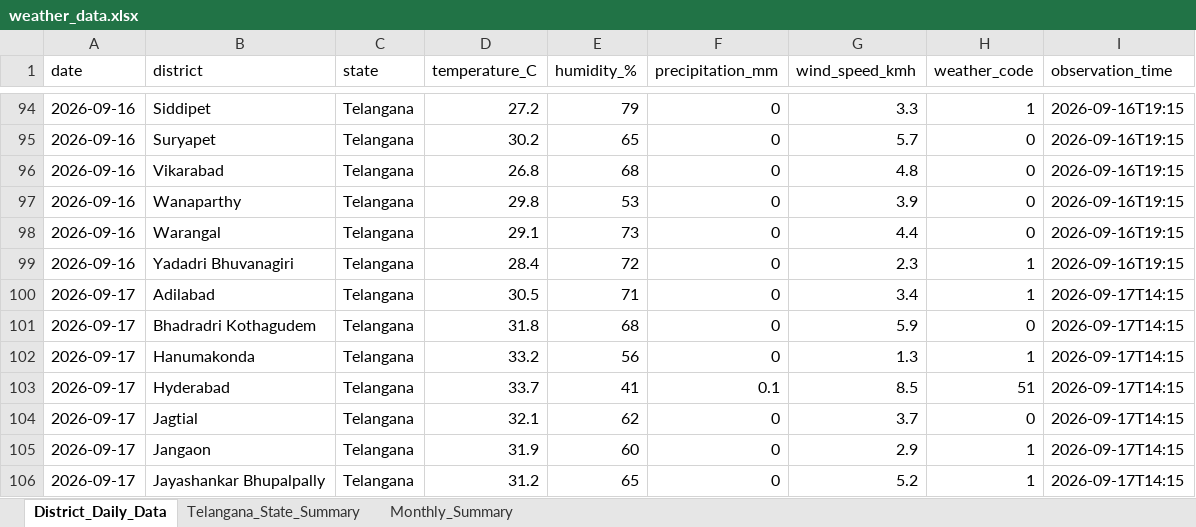
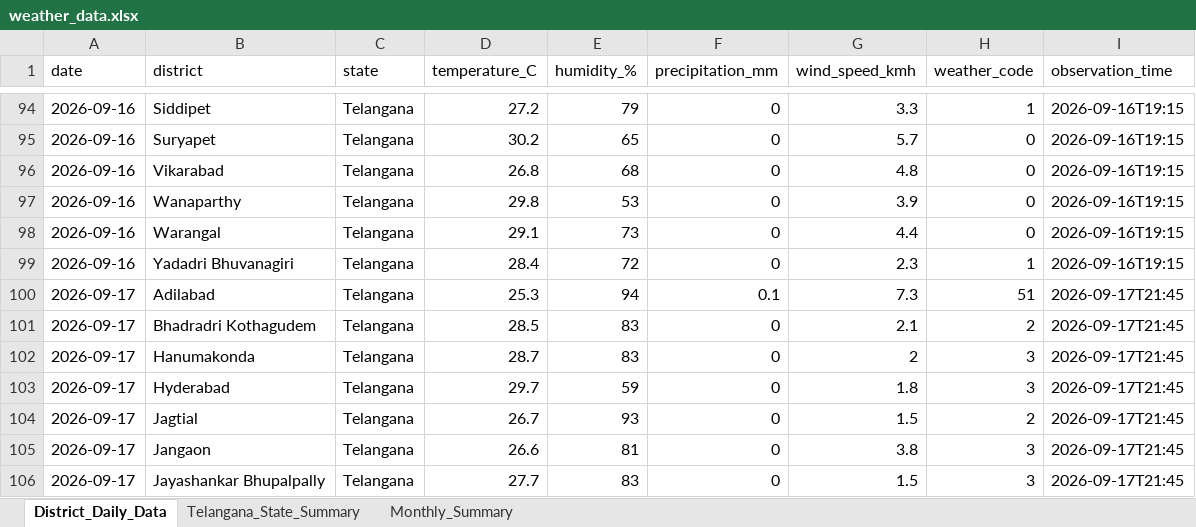
Before and after one commit to molakasohan/weather-analytics, an Excel workbook: data/weather_data.xlsx, sheet District_Daily_Data, drawn as a sheet; only a part is shown, gaps mark what is left out; values as stored, in another font and other column widths than the file's, no borders; the diff covers the shown part only; the diff names each change by its address in the sheet, - before the commit and + after, or states it on an @@ line.

Commit message:
Update weather analytics project

```diff
--- a/data/weather_data.xlsx (sheet District_Daily_Data)
+++ b/data/weather_data.xlsx (sheet District_Daily_Data)
-D100 (temperature_C): 30.5
+D100 (temperature_C): 25.3
-E100 (humidity_%): 71
+E100 (humidity_%): 94
-F100 (precipitation_mm): 0
+F100 (precipitation_mm): 0.1
-G100 (wind_speed_kmh): 3.4
+G100 (wind_speed_kmh): 7.3
-H100 (weather_code): 1
+H100 (weather_code): 51
-I100:I106 (observation_time): 2026-09-17T14:15
+I100:I106 (observation_time): 2026-09-17T21:45
-D101 (temperature_C): 31.8
+D101 (temperature_C): 28.5
-E101 (humidity_%): 68
+E101 (humidity_%): 83
-G101 (wind_speed_kmh): 5.9
+G101 (wind_speed_kmh): 2.1
-H101 (weather_code): 0
+H101 (weather_code): 2
-D102 (temperature_C): 33.2
+D102 (temperature_C): 28.7
-E102 (humidity_%): 56
+E102 (humidity_%): 83
-G102 (wind_speed_kmh): 1.3
+G102 (wind_speed_kmh): 2
-H102 (weather_code): 1
+H102 (weather_code): 3
-D103 (temperature_C): 33.7
+D103 (temperature_C): 29.7
-E103 (humidity_%): 41
+E103 (humidity_%): 59
-F103 (precipitation_mm): 0.1
+F103 (precipitation_mm): 0
-G103 (wind_speed_kmh): 8.5
+G103 (wind_speed_kmh): 1.8
-H103 (weather_code): 51
+H103 (weather_code): 3
-D104 (temperature_C): 32.1
+D104 (temperature_C): 26.7
-E104 (humidity_%): 62
+E104 (humidity_%): 93
-G104 (wind_speed_kmh): 3.7
+G104 (wind_speed_kmh): 1.5
-H104 (weather_code): 0
+H104 (weather_code): 2
-D105 (temperature_C): 31.9
+D105 (temperature_C): 26.6
-E105 (humidity_%): 60
+E105 (humidity_%): 81
-G105 (wind_speed_kmh): 2.9
+G105 (wind_speed_kmh): 3.8
-H105:H106 (weather_code): 1
+H105:H106 (weather_code): 3
-D106 (temperature_C): 31.2
+D106 (temperature_C): 27.7
-E106 (humidity_%): 65
+E106 (humidity_%): 83
-G106 (wind_speed_kmh): 5.2
+G106 (wind_speed_kmh): 1.5
```
Also changed, not shown: 33 added rows and 134 edited cells elsewhere in this sheet, sheet Monthly_Summary, sheet Telangana_State_Summary, 4 other files.
